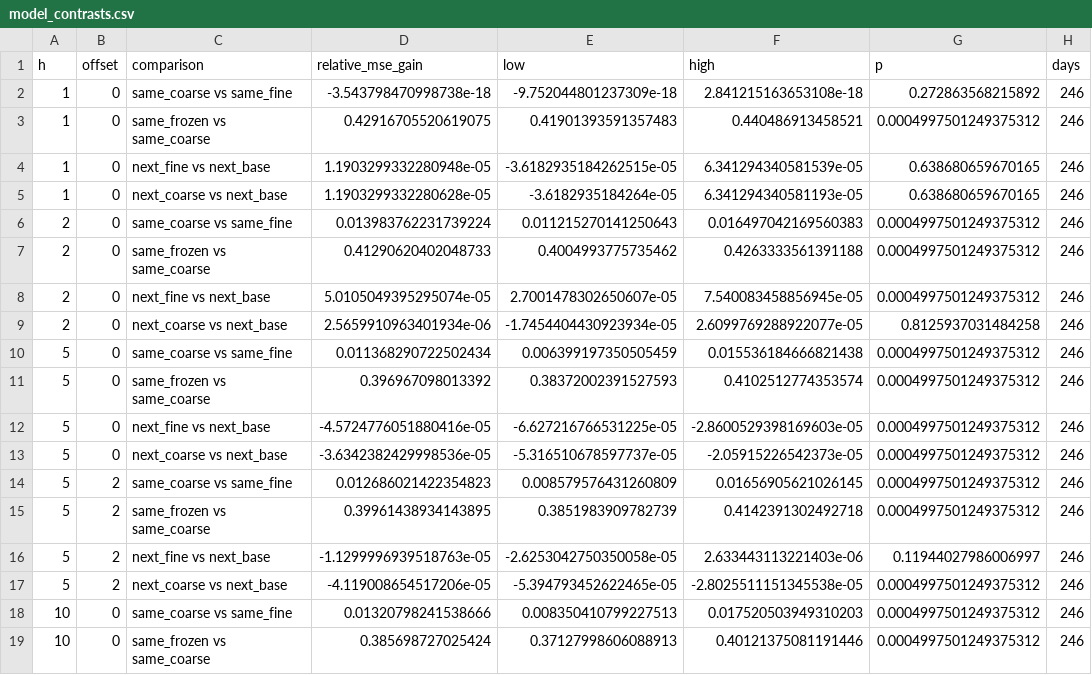
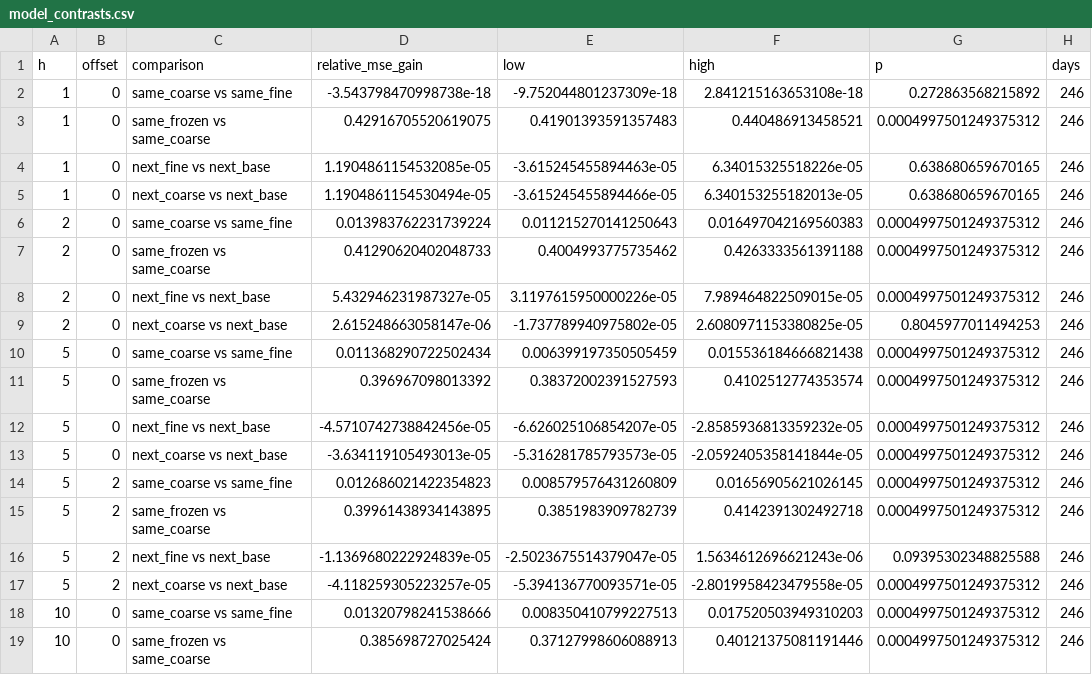
Before and after one commit to RM1505/math279_project, a CSV file: replication_2026/full_study/resolution/model_contrasts.csv, drawn as a sheet; only a part is shown; the diff names each change by its address in the sheet, - before the commit and + after, or states it on an @@ line.

```diff
--- a/replication_2026/full_study/resolution/model_contrasts.csv
+++ b/replication_2026/full_study/resolution/model_contrasts.csv
-D4 (relative_mse_gain): 1.1903299332280948e-05
+D4 (relative_mse_gain): 1.1904861154532085e-05
-E4 (low): -3.6182935184262515e-05
+E4 (low): -3.615245455894463e-05
-F4 (high): 6.341294340581539e-05
+F4 (high): 6.34015325518226e-05
-D5 (relative_mse_gain): 1.1903299332280628e-05
+D5 (relative_mse_gain): 1.1904861154530494e-05
-E5 (low): -3.6182935184264e-05
+E5 (low): -3.615245455894466e-05
-F5 (high): 6.341294340581193e-05
+F5 (high): 6.340153255182013e-05
-D8 (relative_mse_gain): 5.0105049395295074e-05
+D8 (relative_mse_gain): 5.432946231987327e-05
-E8 (low): 2.7001478302650607e-05
+E8 (low): 3.1197615950000226e-05
-F8 (high): 7.540083458856945e-05
+F8 (high): 7.989464822509015e-05
-D9 (relative_mse_gain): 2.5659910963401934e-06
+D9 (relative_mse_gain): 2.615248663058147e-06
-E9 (low): -1.7454404430923934e-05
+E9 (low): -1.737789940975802e-05
-F9 (high): 2.6099769288922077e-05
+F9 (high): 2.6080971153380825e-05
-G9 (p): 0.8125937031484258
+G9 (p): 0.8045977011494253
-D12 (relative_mse_gain): -4.5724776051880416e-05
+D12 (relative_mse_gain): -4.5710742738842456e-05
-E12 (low): -6.627216766531225e-05
+E12 (low): -6.626025106854207e-05
-F12 (high): -2.8600529398169603e-05
+F12 (high): -2.8585936813359232e-05
-D13 (relative_mse_gain): -3.6342382429998536e-05
+D13 (relative_mse_gain): -3.634119105493013e-05
-E13 (low): -5.316510678597737e-05
+E13 (low): -5.316281785793573e-05
-F13 (high): -2.05915226542373e-05
+F13 (high): -2.0592405358141844e-05
-D16 (relative_mse_gain): -1.1299996939518763e-05
+D16 (relative_mse_gain): -1.1369680222924839e-05
-E16 (low): -2.6253042750350058e-05
+E16 (low): -2.5023675514379047e-05
-F16 (high): 2.633443113221403e-06
+F16 (high): 1.5634612696621243e-06
-G16 (p): 0.11944027986006997
+G16 (p): 0.09395302348825588
-D17 (relative_mse_gain): -4.119008654517206e-05
+D17 (relative_mse_gain): -4.118259305223257e-05
-E17 (low): -5.394793452622465e-05
+E17 (low): -5.394136770093571e-05
-F17 (high): -2.8025511151345538e-05
+F17 (high): -2.8019958423479558e-05
```
Also changed, not shown: replication_2026/full_study/resolution/model_summary.csv, 16 other files.
